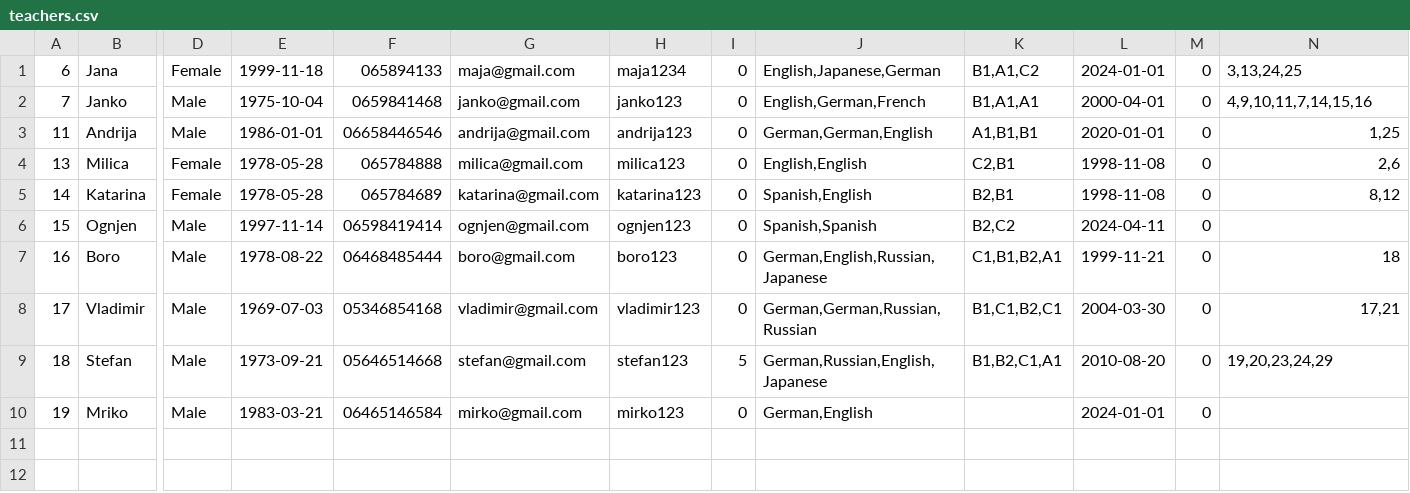
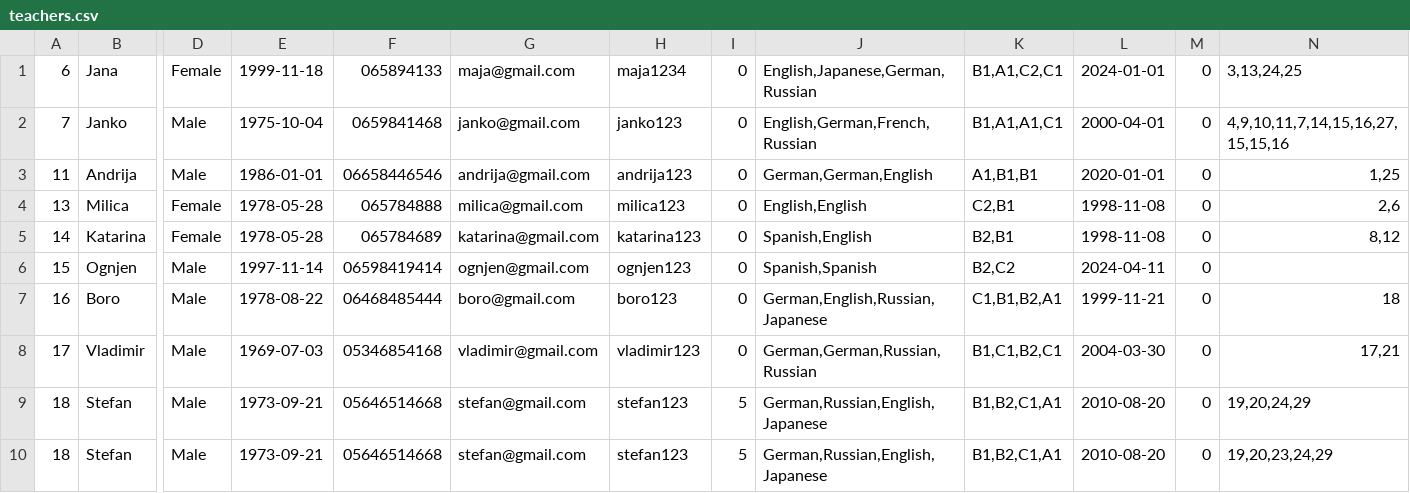
Before and after one commit to IvanaaXD/USI, a CSV file: LangLang/Data/teachers.csv, drawn as a sheet; only a part is shown, gaps mark what is left out; removed rows and columns are numbered as before the commit, all else as after; rows hold the shown columns only; the diff names each change by its address in the sheet, - before the commit and + after, or states it on an @@ line.

```diff
--- a/LangLang/Data/teachers.csv
+++ b/LangLang/Data/teachers.csv
-J1: English,Japanese,German
+J1: English,Japanese,German,Russian
-K1: B1,A1,C2
+K1: B1,A1,C2,C1
-J2: English,German,French
+J2: English,German,French,Russian
-K2: B1,A1,A1
+K2: B1,A1,A1,C1
-N2: 4,9,10,11,7,14,15,16
+N2: 4,9,10,11,7,14,15,16,27,15,15,16
+row 9: 18 | Stefan | Male | 1973-09-21 | 05646514668 | stefan@gmail.com | stefan123 | 5 | German,Russian,English,Japanese | B1,B2,C1,A1 | 2010-08-20 | 0 | 19,20,24,29
-row 10: 19 | Mriko | Male | 1983-03-21 | 06465146584 | mirko@gmail.com | mirko123 | 0 | German,English |  | 2024-01-01 | 0
```
Also changed, not shown: LangLang/Data/course.csv, LangLang/Data/exam.csv, 5 other files.
